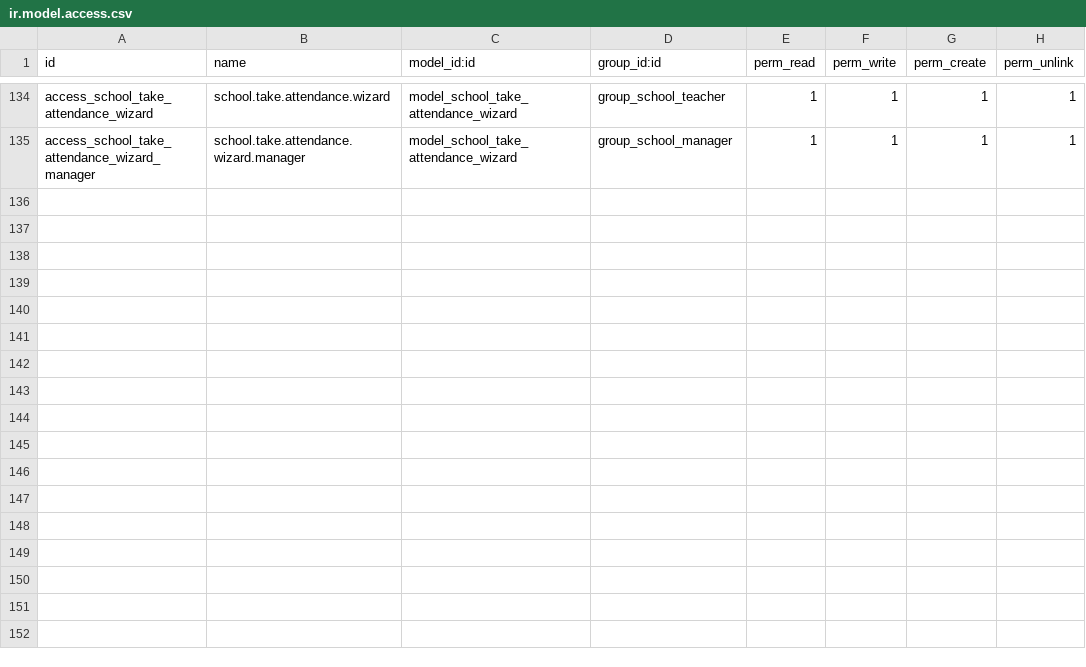
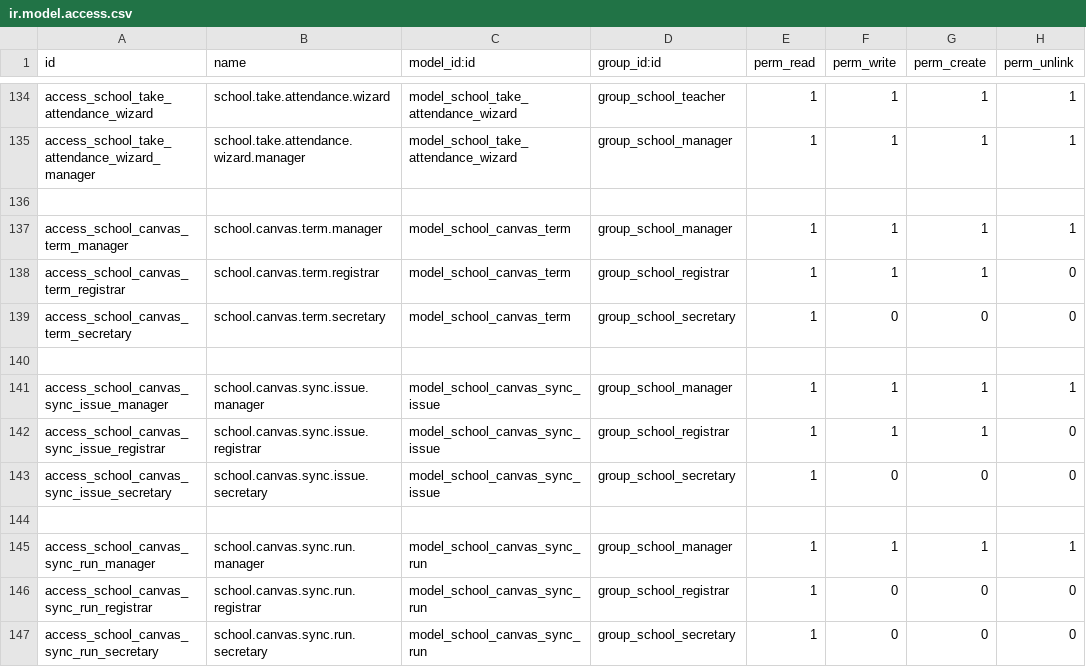
Before and after one commit to kAIzenEd/kaierp-ets, a CSV file: custom_addons/kaierp/security/ir.model.access.csv, drawn as a sheet; only a part is shown, gaps mark what is left out; the diff names each change by its address in the sheet, - before the commit and + after, or states it on an @@ line.

```diff
--- a/custom_addons/kaierp/security/ir.model.access.csv
+++ b/custom_addons/kaierp/security/ir.model.access.csv
+row 136: (empty)
+row 137: access_school_canvas_term_manager | school.canvas.term.manager | model_school_canvas_term | group_school_manager | 1 | 1 | 1 | 1
+row 138: access_school_canvas_term_registrar | school.canvas.term.registrar | model_school_canvas_term | group_school_registrar | 1 | 1 | 1 | 0
+row 139: access_school_canvas_term_secretary | school.canvas.term.secretary | model_school_canvas_term | group_school_secretary | 1 | 0 | 0 | 0
+row 140: (empty)
+row 141: access_school_canvas_sync_issue_manager | school.canvas.sync.issue.manager | model_school_canvas_sync_issue | group_school_manager | 1 | 1 | 1 | 1
+row 142: access_school_canvas_sync_issue_registrar | school.canvas.sync.issue.registrar | model_school_canvas_sync_issue | group_school_registrar | 1 | 1 | 1 | 0
+row 143: access_school_canvas_sync_issue_secretary | school.canvas.sync.issue.secretary | model_school_canvas_sync_issue | group_school_secretary | 1 | 0 | 0 | 0
+row 144: (empty)
+row 145: access_school_canvas_sync_run_manager | school.canvas.sync.run.manager | model_school_canvas_sync_run | group_school_manager | 1 | 1 | 1 | 1
+row 146: access_school_canvas_sync_run_registrar | school.canvas.sync.run.registrar | model_school_canvas_sync_run | group_school_registrar | 1 | 0 | 0 | 0
+row 147: access_school_canvas_sync_run_secretary | school.canvas.sync.run.secretary | model_school_canvas_sync_run | group_school_secretary | 1 | 0 | 0 | 0
```
Also changed, not shown: 20 other files.
